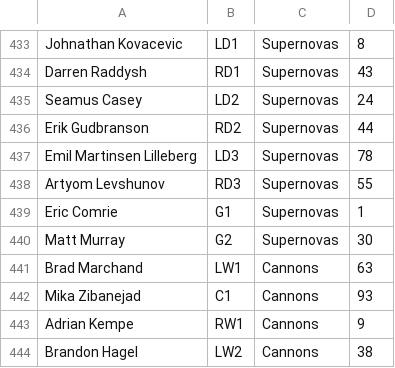
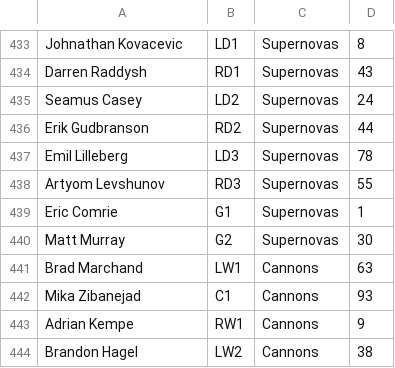
Before and after one commit to cheeksai/USCTHL, a TSV file: roster_official.tsv, drawn as a sheet; only a part is shown, gaps mark what is left out.

Commit message:
Update roster_official.tsv

```diff
--- a/roster_official.tsv
+++ b/roster_official.tsv
@@ -436,3 +436,3 @@ Seamus Casey	LD2	Supernovas	24
 Erik Gudbranson	RD2	Supernovas	44
-Emil Martinsen Lilleberg	LD3	Supernovas	78
+Emil Lilleberg	LD3	Supernovas	78
 Artyom Levshunov	RD3	Supernovas	55
```
